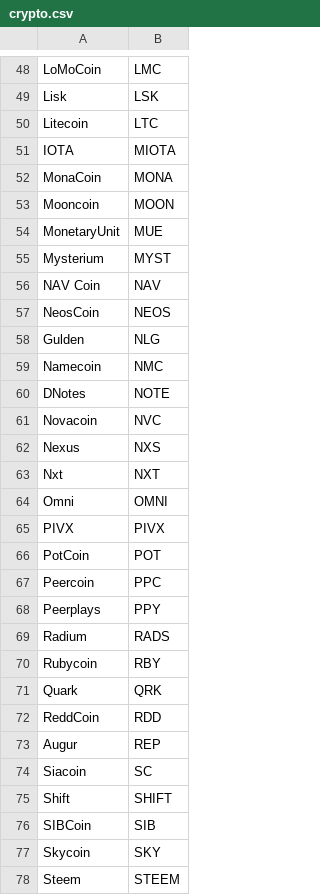
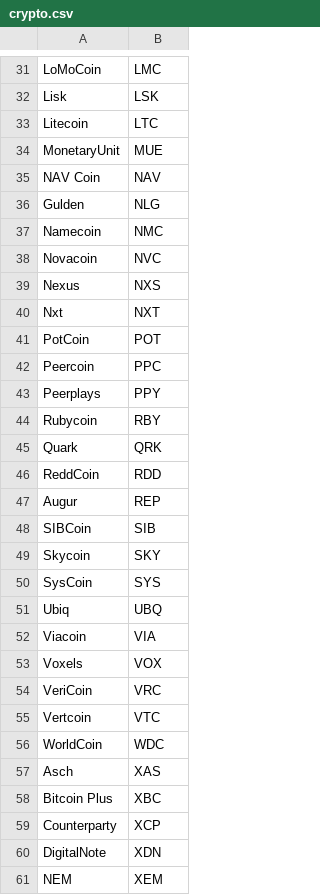
Before and after one commit to Korma96/HCI, a CSV file: HCI/Files/crypto.csv, drawn as a sheet; only a part is shown, gaps mark what is left out; the shorter side is filled out with more unchanged rows; the diff covers the shown part only.

```diff
--- a/HCI/Files/crypto.csv
+++ b/HCI/Files/crypto.csv
@@ -50,12 +33,6 @@ Lisk,LSK
 Litecoin,LTC
-IOTA,MIOTA
-MonaCoin,MONA
-Mooncoin,MOON
 MonetaryUnit,MUE
-Mysterium,MYST
 NAV Coin,NAV
-NeosCoin,NEOS
 Gulden,NLG
 Namecoin,NMC
-DNotes,NOTE
 Novacoin,NVC
@@ -63,4 +40,2 @@ Nexus,NXS
 Nxt,NXT
-Omni,OMNI
-PIVX,PIVX
 PotCoin,POT
@@ -68,3 +43,2 @@ Peercoin,PPC
 Peerplays,PPY
-Radium,RADS
 Rubycoin,RBY
@@ -73,6 +47,3 @@ ReddCoin,RDD
 Augur,REP
-Siacoin,SC
-Shift,SHIFT
 SIBCoin,SIB
 Skycoin,SKY
-Steem,STEEM
```
Also changed, not shown: 19 removed rows elsewhere in this file, HCI/Files/curr.csv, 1 other file.
